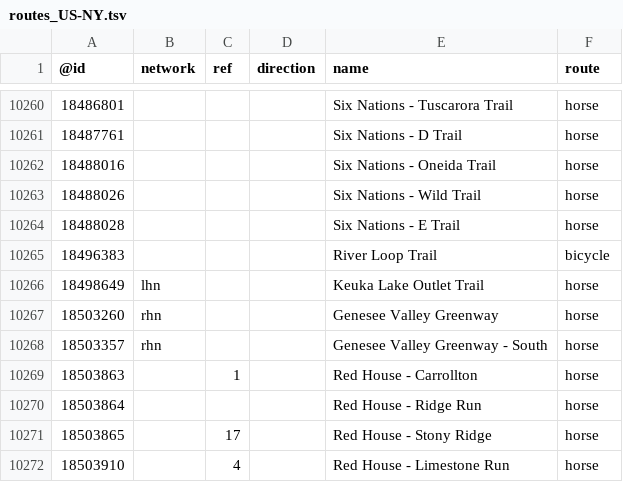
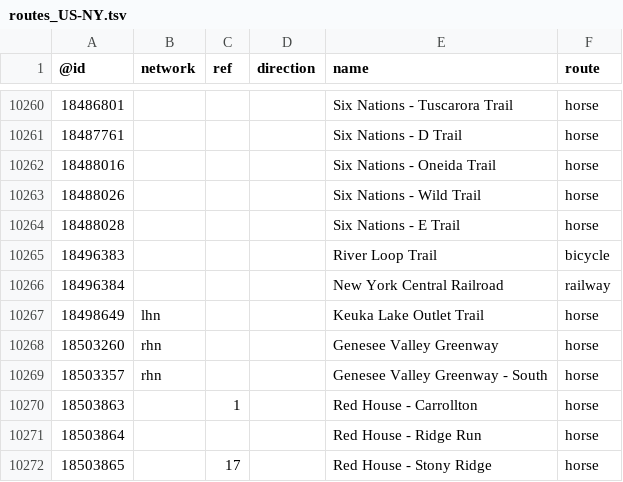
Before and after one commit to nickrsan/osm-us-route-relation-changes, a TSV file: tsv/routes_US-NY.tsv, drawn as a sheet; only a part is shown, gaps mark what is left out; the shorter side is filled out with more unchanged rows.

```diff
--- a/tsv/routes_US-NY.tsv
+++ b/tsv/routes_US-NY.tsv
@@ -10265,2 +10265,3 @@
 18496383				River Loop Trail	bicycle
+18496384				New York Central Railroad	railway
 18498649	lhn			Keuka Lake Outlet Trail	horse
```
Also changed, not shown: tsv/routes_US-AZ.tsv.
